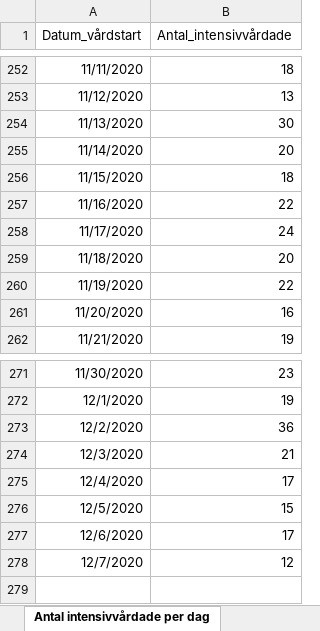
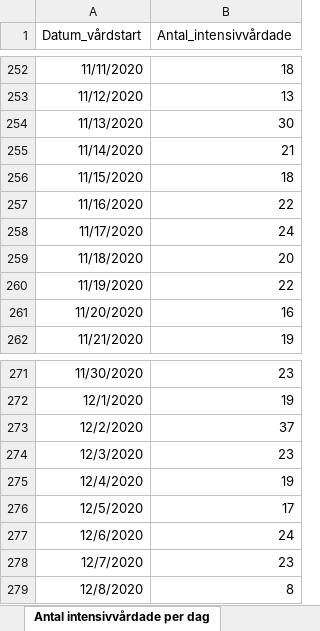
Before and after one commit to unilsson/covid19-FHM, an Excel workbook: data/Folkhalsomyndigheten_Covid19_latest.xlsx, sheet Antal intensivvårdade per dag, drawn as a sheet; only a part is shown, gaps mark what is left out; values as stored, in another font and other column widths than the file's, no borders; the diff names each change by its address in the sheet, - before the commit and + after, or states it on an @@ line.

```diff
--- a/data/Folkhalsomyndigheten_Covid19_latest.xlsx (sheet Antal intensivvårdade per dag)
+++ b/data/Folkhalsomyndigheten_Covid19_latest.xlsx (sheet Antal intensivvårdade per dag)
-B255 (Antal_intensivvårdade): 20
+B255 (Antal_intensivvårdade): 21
-B273 (Antal_intensivvårdade): 36
+B273 (Antal_intensivvårdade): 37
-B274 (Antal_intensivvårdade): 21
+B274 (Antal_intensivvårdade): 23
-B275 (Antal_intensivvårdade): 17
+B275 (Antal_intensivvårdade): 19
-B276 (Antal_intensivvårdade): 15
+B276 (Antal_intensivvårdade): 17
-B277 (Antal_intensivvårdade): 17
+B277 (Antal_intensivvårdade): 24
-B278 (Antal_intensivvårdade): 12
+B278 (Antal_intensivvårdade): 23
+row 279: 12/8/2020 | 8
```
Also changed, not shown: sheet Antal per dag region, sheet Totalt antal per region, sheet Totalt antal per åldersgrupp, sheet Antal avlidna per dag, sheet Totalt antal per kön, other sheet tabs.
